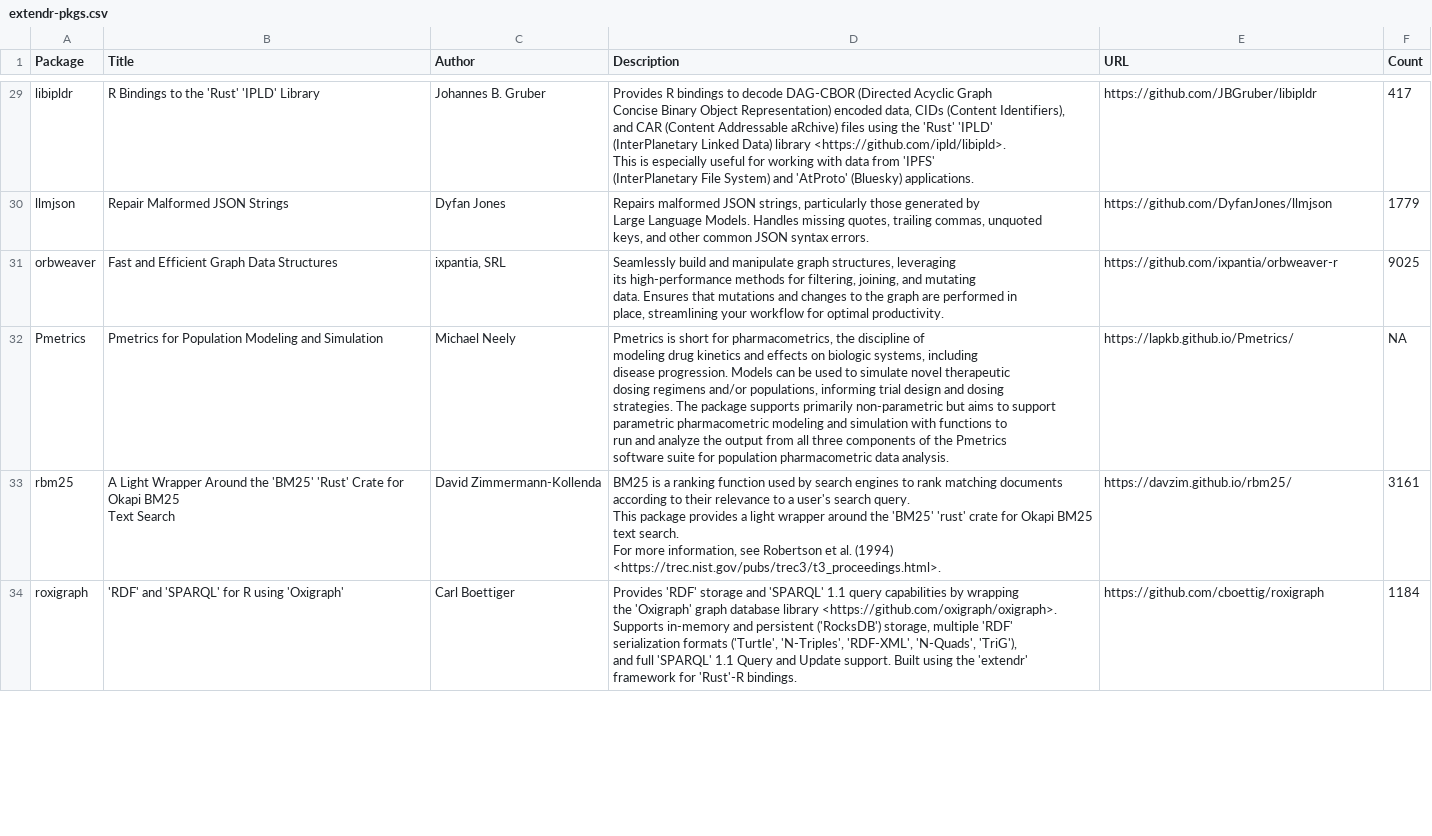
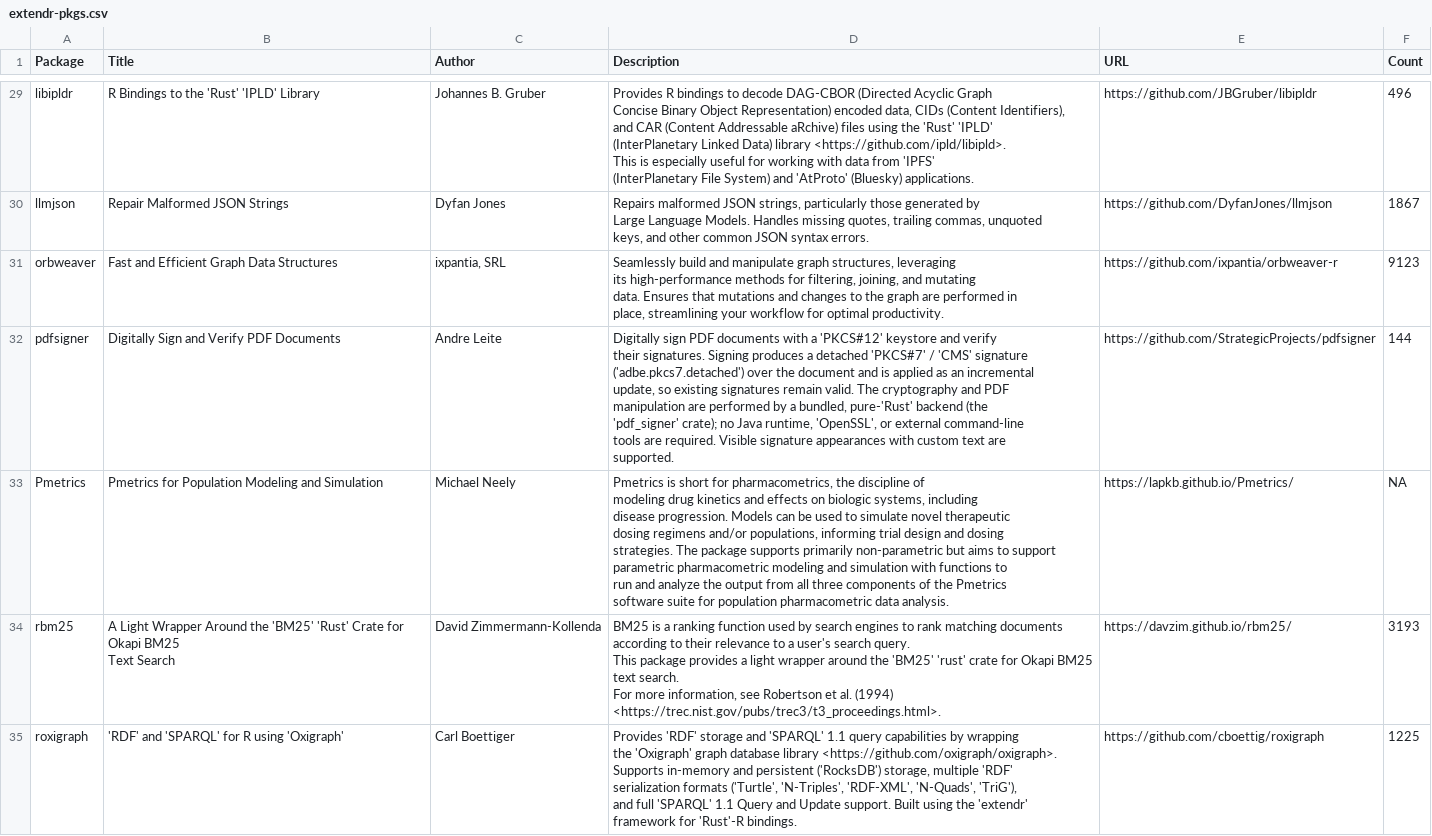
Before and after one commit to extendr/awesome-extendr, a CSV file: extendr-pkgs.csv, drawn as a sheet; only a part is shown, gaps mark what is left out; addresses are those after the commit; ↵ is a line break in a cell; the diff covers the shown part only; the diff names each change by its address in the sheet, - before the commit and + after, or states it on an @@ line.

```diff
--- a/extendr-pkgs.csv
+++ b/extendr-pkgs.csv
-F29 (Count): 417
+F29 (Count): 496
-F30 (Count): 1779
+F30 (Count): 1867
-F31 (Count): 9025
+F31 (Count): 9123
+row 32: pdfsigner | Digitally Sign and Verify PDF Documents | Andre Leite | Digitally sign PDF documents with a 'PKCS#12' keystore and verify ↵ their signatures. Signing produces a detached 'PKCS#7' / 'CMS' signature ↵ ('adbe.pkcs7.detached') over the document and is applied as an incremental ↵ update, so existing signatures remain valid. The cryptography and PDF ↵ manipulation are performed by a bundled, pure-'Rust' backend (the ↵ 'pdf_signer' crate); no Java runtime, 'OpenSSL', or external command-line ↵ tools are required. Visible signature appearances with custom text are ↵ supported. | https://github.com/StrategicProjects/pdfsigner | 144
-F34 (Count): 3161
+F34 (Count): 3193
-F35 (Count): 1184
+F35 (Count): 1225
```
Also changed, not shown: 2 added rows and 43 edited cells elsewhere in this file, 1 other file.
